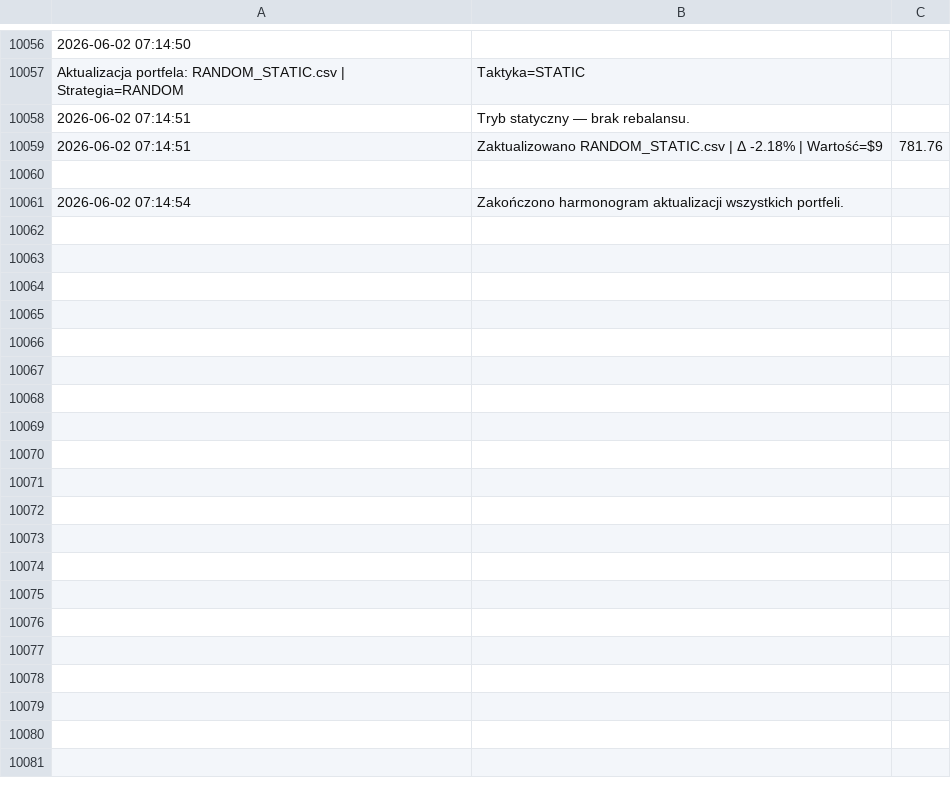
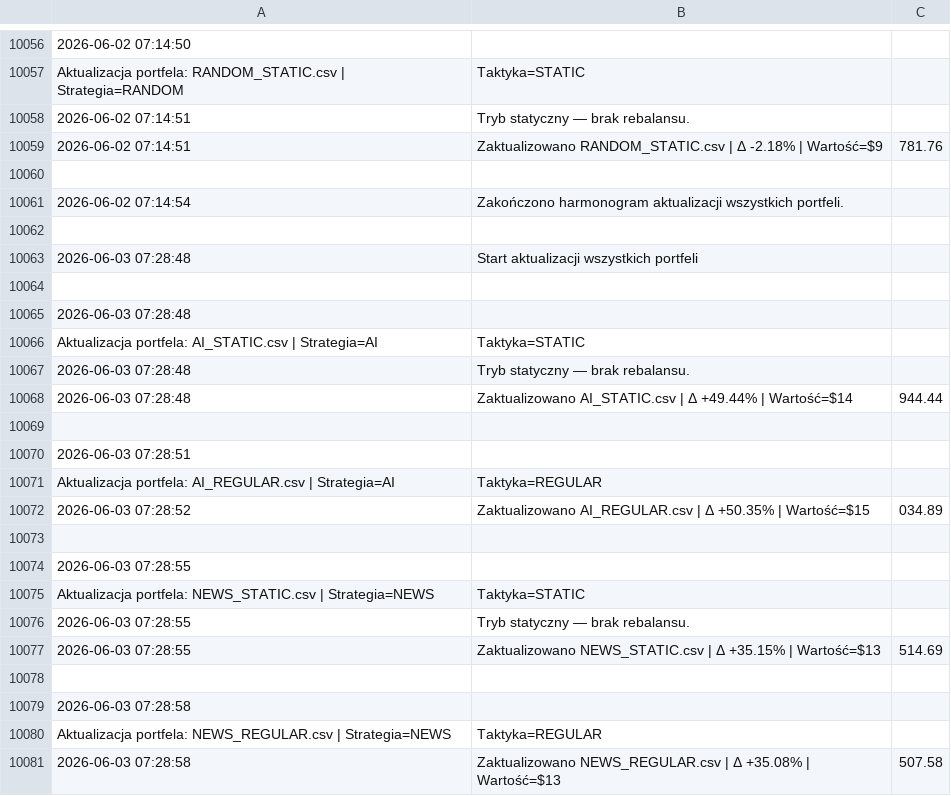
Before and after one commit to borawskiD/AI_STOCK_BOT, a CSV file: results/update_logs/scheduler_portfolio_log.csv, drawn as a sheet; only a part is shown, gaps mark what is left out; the diff covers the shown part only; the diff names each change by its address in the sheet, - before the commit and + after, or states it on an @@ line.

```diff
--- a/results/update_logs/scheduler_portfolio_log.csv
+++ b/results/update_logs/scheduler_portfolio_log.csv
+row 10062: (empty)
+row 10063: 2026-06-03 07:28:48 | Start aktualizacji wszystkich portfeli
+row 10064: (empty)
+row 10065: 2026-06-03 07:28:48
+row 10066: Aktualizacja portfela: AI_STATIC.csv | Strategia=AI | Taktyka=STATIC
+row 10067: 2026-06-03 07:28:48 | Tryb statyczny — brak rebalansu.
+row 10068: 2026-06-03 07:28:48 | Zaktualizowano AI_STATIC.csv | Δ +49.44% | Wartość=$14 | 944.44
+row 10069: (empty)
+row 10070: 2026-06-03 07:28:51
+row 10071: Aktualizacja portfela: AI_REGULAR.csv | Strategia=AI | Taktyka=REGULAR
+row 10072: 2026-06-03 07:28:52 | Zaktualizowano AI_REGULAR.csv | Δ +50.35% | Wartość=$15 | 034.89
+row 10073: (empty)
+row 10074: 2026-06-03 07:28:55
+row 10075: Aktualizacja portfela: NEWS_STATIC.csv | Strategia=NEWS | Taktyka=STATIC
+row 10076: 2026-06-03 07:28:55 | Tryb statyczny — brak rebalansu.
+row 10077: 2026-06-03 07:28:55 | Zaktualizowano NEWS_STATIC.csv | Δ +35.15% | Wartość=$13 | 514.69
+row 10078: (empty)
+row 10079: 2026-06-03 07:28:58
+row 10080: Aktualizacja portfela: NEWS_REGULAR.csv | Strategia=NEWS | Taktyka=REGULAR
+row 10081: 2026-06-03 07:28:58 | Zaktualizowano NEWS_REGULAR.csv | Δ +35.08% | Wartość=$13 | 507.58
```
Also changed, not shown: 26 added rows elsewhere in this file, results/portfolios/AI_REGULAR.csv, results/portfolios/AI_STATIC.csv, 7 other files.
